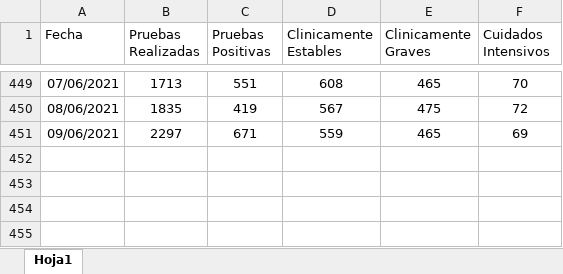
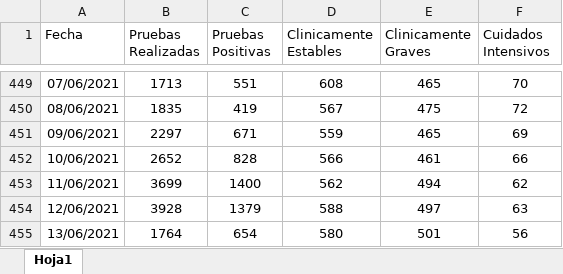
Before and after one commit to hectorflores329/github-actions_HN, an Excel workbook: datacovidhn/Condición_Pacientes_HN.xlsx, sheet Hoja1, drawn as a sheet; only a part is shown, gaps mark what is left out; values as stored, in another font and other column widths than the file's, no borders; table styles not drawn; the diff names each change by its address in the sheet, - before the commit and + after, or states it on an @@ line.

```diff
--- a/datacovidhn/Condición_Pacientes_HN.xlsx (sheet Hoja1)
+++ b/datacovidhn/Condición_Pacientes_HN.xlsx (sheet Hoja1)
+row 452: 10/06/2021 | 2652 | 828 | 566 | 461 | 66
+row 453: 11/06/2021 | 3699 | 1400 | 562 | 494 | 62
+row 454: 12/06/2021 | 3928 | 1379 | 588 | 497 | 63
+row 455: 13/06/2021 | 1764 | 654 | 580 | 501 | 56
```
Also changed, not shown: 1 other file.
